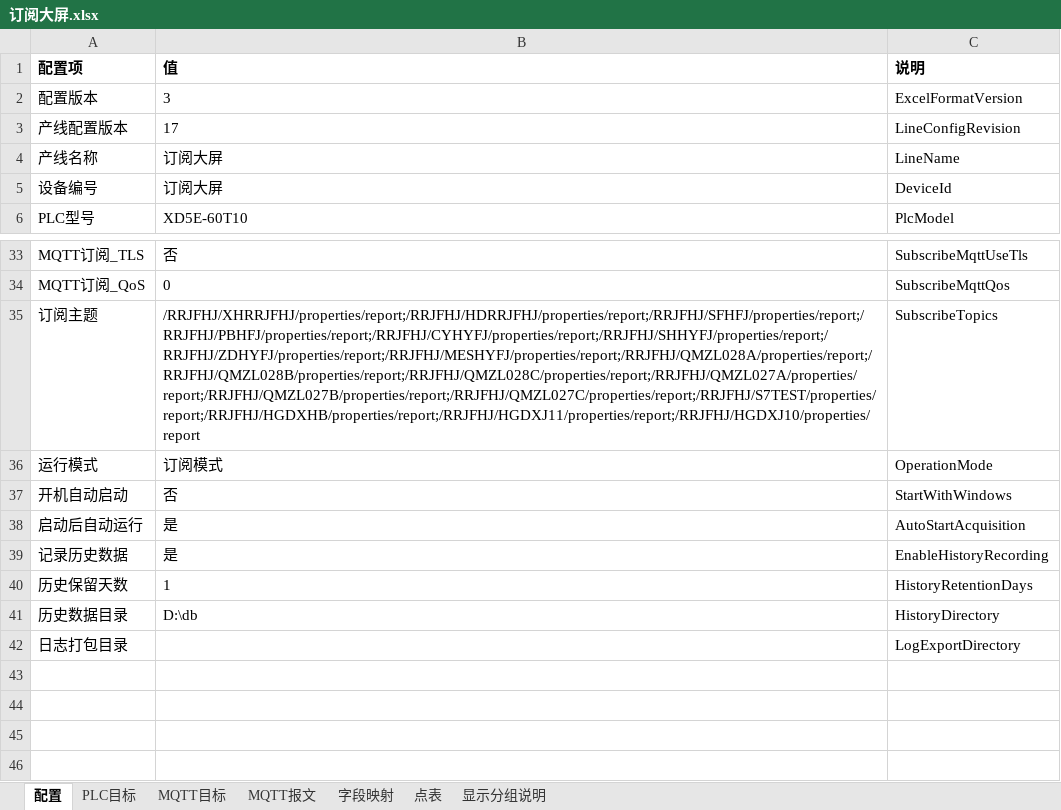
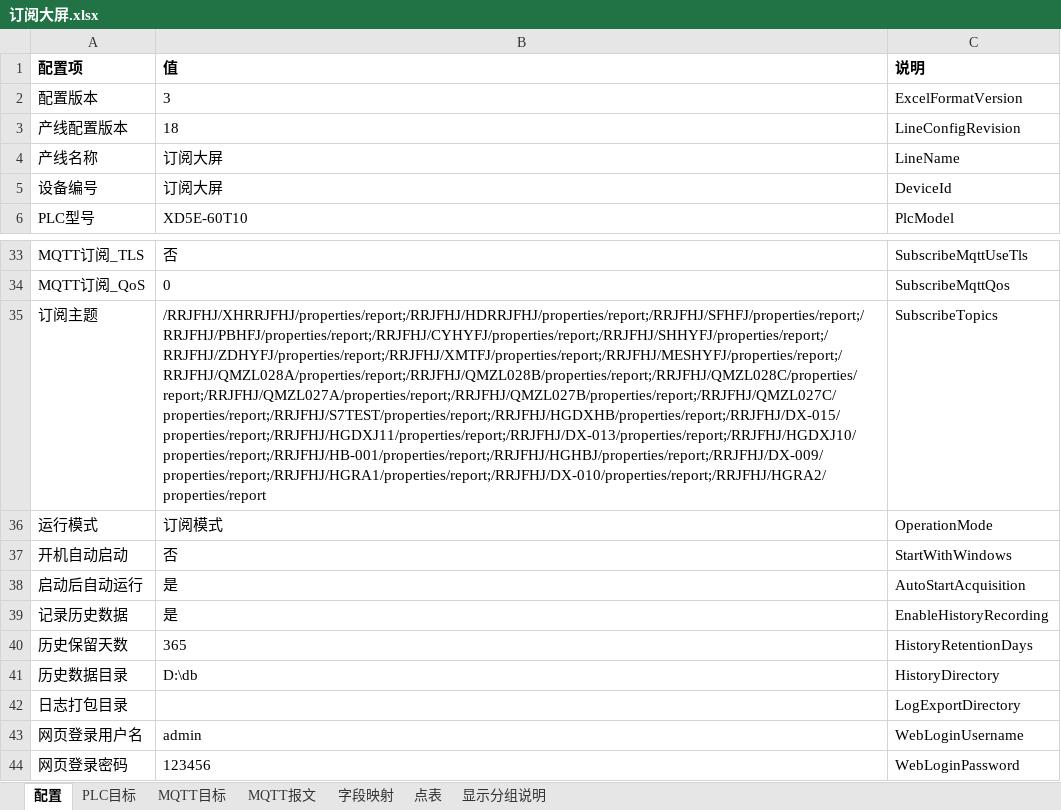
Before and after one commit to hucunzhen/huaGuang, an Excel workbook: config/lines/订阅大屏.xlsx, sheet 配置, drawn as a sheet; only a part is shown, gaps mark what is left out; values as stored, in another font and other column widths than the file's, no borders; the diff names each change by its address in the sheet, - before the commit and + after, or states it on an @@ line.

```diff
--- a/config/lines/订阅大屏.xlsx (sheet 配置)
+++ b/config/lines/订阅大屏.xlsx (sheet 配置)
-B3 (值): 17
+B3 (值): 18
-B35 (值): /RRJFHJ/XHRRJFHJ/properties/report;/RRJFHJ/HDRRJFHJ/properties/report;/RRJFHJ/SFHFJ/properties/report;/RRJFHJ/PBHFJ/properties/report;/RRJFHJ/CYHYFJ/properties/report;/RRJFHJ/SHHYFJ/properties/report;/RRJFHJ/ZDHYFJ/properties/report;/RRJFHJ/MESHYFJ/properties/report;/RRJFHJ/QMZL028A/properties/report;/RRJFHJ/QMZL028B/properties/report;/RRJFHJ/QMZL028C/properties/report;/RRJFHJ/QMZL027A/properties/report;/RRJFHJ/QMZL027B/properties/report;/RRJFHJ/QMZL027C/properties/report;/RRJFHJ/S7TEST/properties/report;/RRJFHJ/HGDXHB/properties/report;/RRJFHJ/HGDXJ11/properties/report;/RRJFHJ/HGDXJ10/properties/report
+B35 (值): /RRJFHJ/XHRRJFHJ/properties/report;/RRJFHJ/HDRRJFHJ/properties/report;/RRJFHJ/SFHFJ/properties/report;/RRJFHJ/PBHFJ/properties/report;/RRJFHJ/CYHYFJ/properties/report;/RRJFHJ/SHHYFJ/properties/report;/RRJFHJ/ZDHYFJ/properties/report;/RRJFHJ/XMTFJ/properties/report;/RRJFHJ/MESHYFJ/properties/report;/RRJFHJ/QMZL028A/properties/report;/RRJFHJ/QMZL028B/properties/report;/RRJFHJ/QMZL028C/properties/report;/RRJFHJ/QMZL027A/properties/report;/RRJFHJ/QMZL027B/properties/report;/RRJFHJ/QMZL027C/properties/report;/RRJFHJ/S7TEST/properties/report;/RRJFHJ/HGDXHB/properties/report;/RRJFHJ/DX-015/properties/report;/RRJFHJ/HGDXJ11/properties/report;/RRJFHJ/DX-013/properties/report;/RRJFHJ/HGDXJ10/properties/report;/RRJFHJ/HB-001/properties/report;/RRJFHJ/HGHBJ/properties/report;/RRJFHJ/DX-009/properties/report;/RRJFHJ/HGRA1/properties/report;/RRJFHJ/DX-010/properties/report;/RRJFHJ/HGRA2/properties/report
-B40 (值): 1
+B40 (值): 365
+row 43: 网页登录用户名 | admin | WebLoginUsername
+row 44: 网页登录密码 | 123456 | WebLoginPassword
```
Also changed, not shown: sheet 点表, 20 other files.
